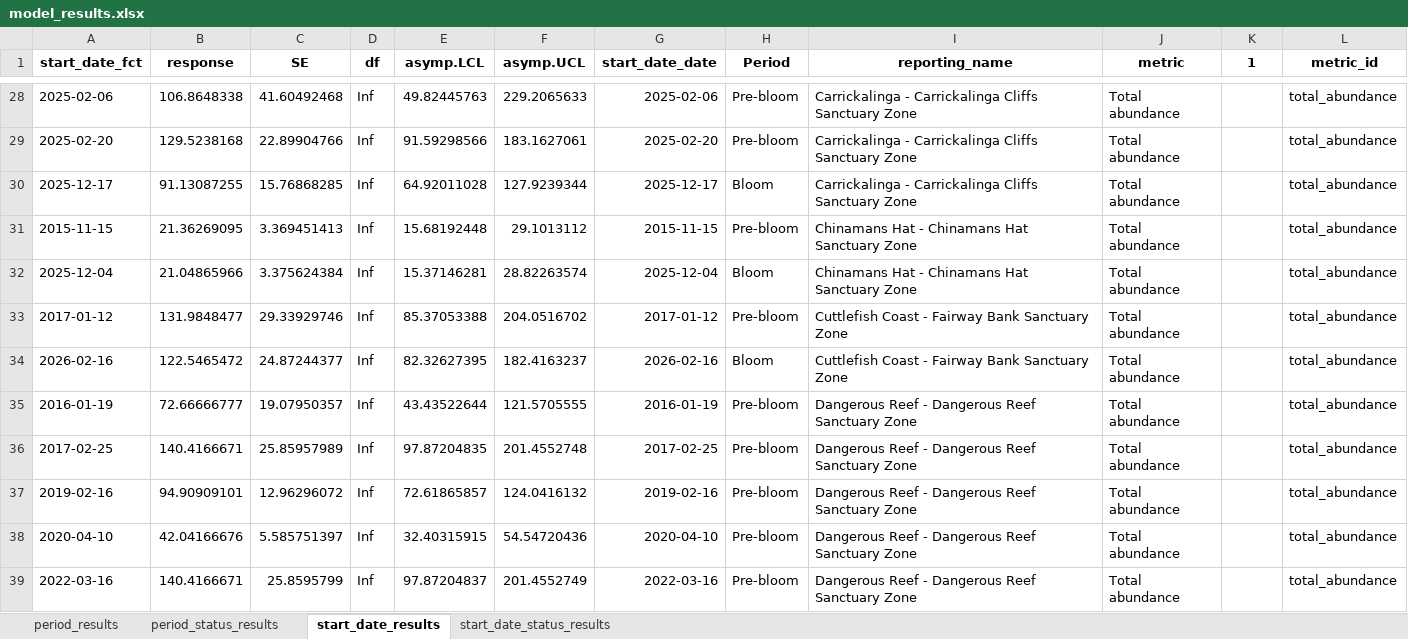
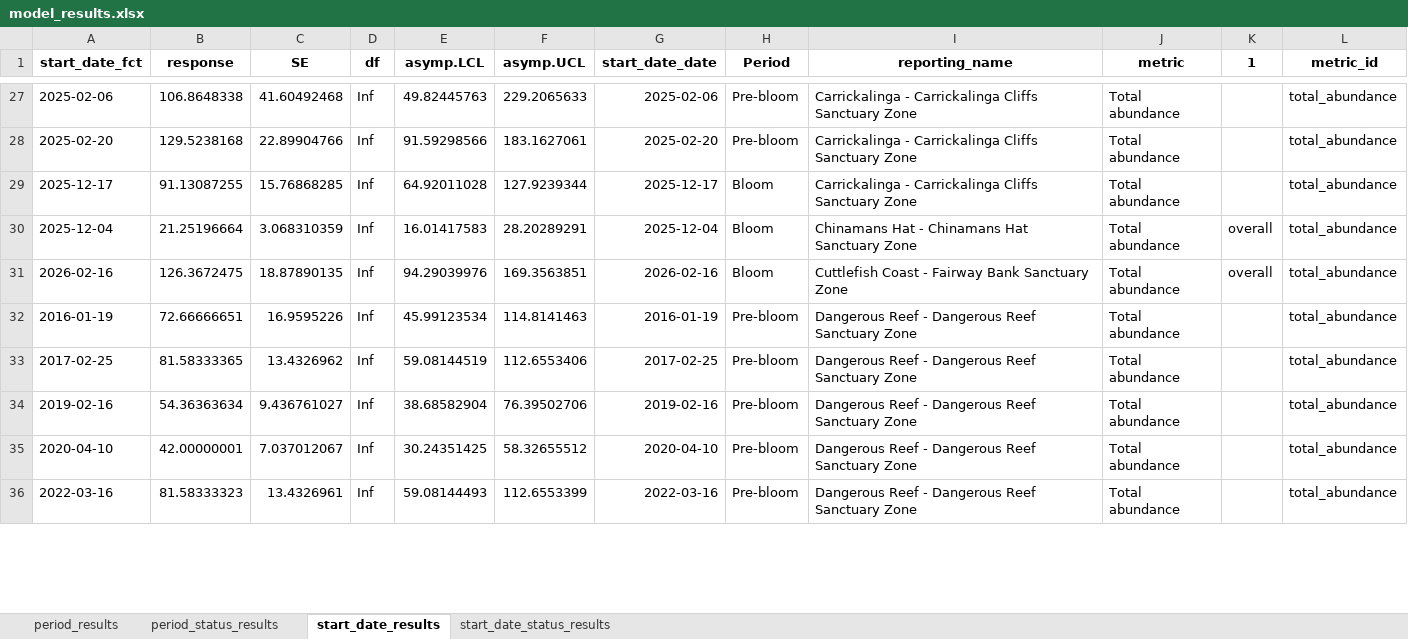
Before and after one commit to UWA-Marine-Ecology-Group-projects/DEW-SA-HAB-dashboard, an Excel workbook: model_results/model_results.xlsx, sheet start_date_results, drawn as a sheet; only a part is shown, gaps mark what is left out; values as stored, in another font and other column widths than the file's, no borders; removed rows and columns are numbered as before the commit, all else as after; the diff covers the shown part only; the diff names each change by its address in the sheet, - before the commit and + after, or states it on an @@ line.

```diff
--- a/model_results/model_results.xlsx (sheet start_date_results)
+++ b/model_results/model_results.xlsx (sheet start_date_results)
-row 31: 2015-11-15 | 21.36269095 | 3.369451413 | Inf | 15.68192448 | 29.1013112 | 2015-11-15 | Pre-bloom | Chinamans Hat - Chinamans Hat Sanctuary Zone | Total abundance |  | total_abundance
-B30 (response): 21.04865966
+B30 (response): 21.25196664
-C30 (SE): 3.375624384
+C30 (SE): 3.068310359
-E30 (asymp.LCL): 15.37146281
+E30 (asymp.LCL): 16.01417583
-F30 (asymp.UCL): 28.82263574
+F30 (asymp.UCL): 28.20289291
-K30 (1): (empty)
+K30 (1): overall
-row 33: 2017-01-12 | 131.9848477 | 29.33929746 | Inf | 85.37053388 | 204.0516702 | 2017-01-12 | Pre-bloom | Cuttlefish Coast - Fairway Bank Sanctuary Zone | Total abundance |  | total_abundance
-B31 (response): 122.5465472
+B31 (response): 126.3672475
-C31 (SE): 24.87244377
+C31 (SE): 18.87890135
-E31 (asymp.LCL): 82.32627395
+E31 (asymp.LCL): 94.29039976
-F31 (asymp.UCL): 182.4163237
+F31 (asymp.UCL): 169.3563851
-K31 (1): (empty)
+K31 (1): overall
-B32 (response): 72.66666777
+B32 (response): 72.66666651
-C32 (SE): 19.07950357
+C32 (SE): 16.9595226
-E32 (asymp.LCL): 43.43522644
+E32 (asymp.LCL): 45.99123534
-F32 (asymp.UCL): 121.5705555
+F32 (asymp.UCL): 114.8141463
-B33 (response): 140.4166671
+B33 (response): 81.58333365
-C33 (SE): 25.85957989
+C33 (SE): 13.4326962
-E33 (asymp.LCL): 97.87204835
+E33 (asymp.LCL): 59.08144519
-F33 (asymp.UCL): 201.4552748
+F33 (asymp.UCL): 112.6553406
-B34 (response): 94.90909101
+B34 (response): 54.36363634
-C34 (SE): 12.96296072
+C34 (SE): 9.436761027
-E34 (asymp.LCL): 72.61865857
+E34 (asymp.LCL): 38.68582904
-F34 (asymp.UCL): 124.0416132
+F34 (asymp.UCL): 76.39502706
-B35 (response): 42.04166676
+B35 (response): 42.00000001
-C35 (SE): 5.585751397
+C35 (SE): 7.037012067
-E35 (asymp.LCL): 32.40315915
+E35 (asymp.LCL): 30.24351425
-F35 (asymp.UCL): 54.54720436
+F35 (asymp.UCL): 58.32655512
-B36 (response): 140.4166671
+B36 (response): 81.58333323
-C36 (SE): 25.8595799
+C36 (SE): 13.4326961
-E36 (asymp.LCL): 97.87204837
+E36 (asymp.LCL): 59.08144493
-F36 (asymp.UCL): 201.4552749
+F36 (asymp.UCL): 112.6553399
```
Also changed, not shown: 2 added rows, 24 removed rows and 639 edited cells elsewhere in this sheet, sheet start_date_status_results, sheet period_status_results, sheet period_results, 27 other files.
